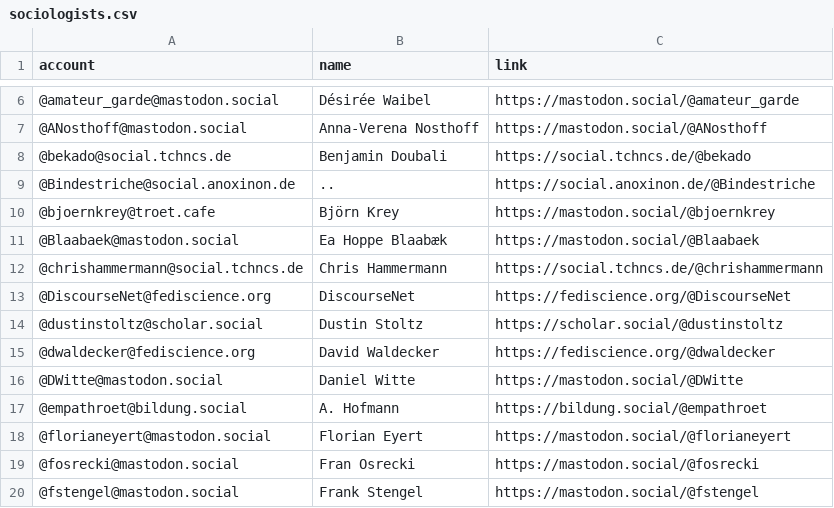
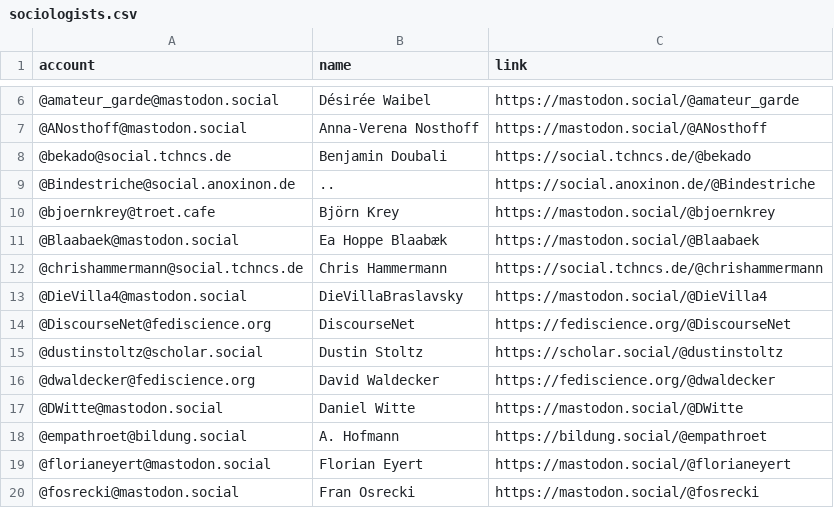
Before and after one commit to trutzig89182/Mastodon-Sociologists, a CSV file: resources/sociologists.csv, drawn as a sheet; only a part is shown, gaps mark what is left out; the shorter side is filled out with more unchanged rows.

```diff
--- a/resources/sociologists.csv
+++ b/resources/sociologists.csv
@@ -12,2 +12,3 @@ account,name,link
 @chrishammermann@social.tchncs.de,Chris Hammermann,https://social.tchncs.de/@chrishammermann
+@DieVilla4@mastodon.social,DieVillaBraslavsky,https://mastodon.social/@DieVilla4
 @DiscourseNet@fediscience.org,DiscourseNet,https://fediscience.org/@DiscourseNet
```
Also changed, not shown: 3 other files.
